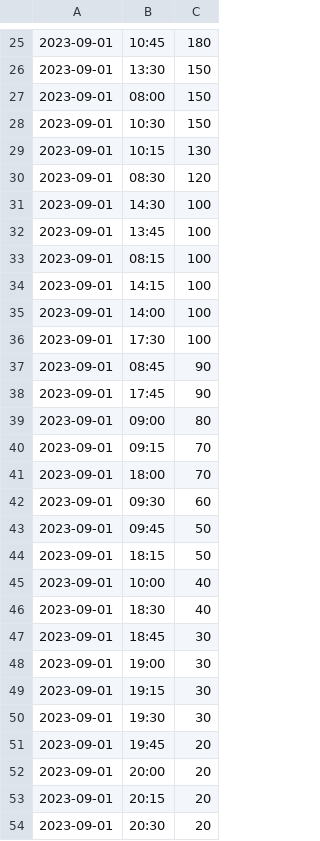
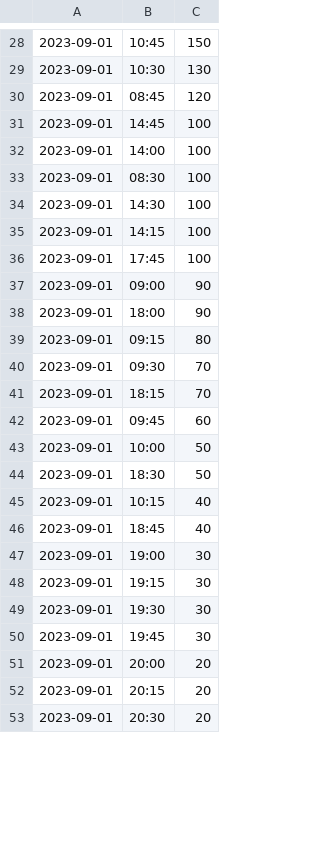
Before and after one commit to sablju/1711-task1, a TSV file: coursework2/FitnessData_2023.csv.tsv, drawn as a sheet; only a part is shown, gaps mark what is left out; the diff covers the shown part only.

```diff
--- a/coursework2/FitnessData_2023.csv.tsv
+++ b/coursework2/FitnessData_2023.csv.tsv
@@ -25,24 +28,20 @@
-2023-09-01	10:45	180
-2023-09-01	13:30	150
-2023-09-01	08:00	150
-2023-09-01	10:30	150
-2023-09-01	10:15	130
-2023-09-01	08:30	120
+2023-09-01	10:45	150
+2023-09-01	10:30	130
+2023-09-01	08:45	120
+2023-09-01	14:45	100
+2023-09-01	14:00	100
+2023-09-01	08:30	100
 2023-09-01	14:30	100
-2023-09-01	13:45	100
-2023-09-01	08:15	100
 2023-09-01	14:15	100
-2023-09-01	14:00	100
-2023-09-01	17:30	100
-2023-09-01	08:45	90
-2023-09-01	17:45	90
-2023-09-01	09:00	80
-2023-09-01	09:15	70
-2023-09-01	18:00	70
-2023-09-01	09:30	60
-2023-09-01	09:45	50
-2023-09-01	18:15	50
-2023-09-01	10:00	40
-2023-09-01	18:30	40
-2023-09-01	18:45	30
+2023-09-01	17:45	100
+2023-09-01	09:00	90
+2023-09-01	18:00	90
+2023-09-01	09:15	80
+2023-09-01	09:30	70
+2023-09-01	18:15	70
+2023-09-01	09:45	60
+2023-09-01	10:00	50
+2023-09-01	18:30	50
+2023-09-01	10:15	40
+2023-09-01	18:45	40
 2023-09-01	19:00	30
@@ -50,3 +49,3 @@
 2023-09-01	19:30	30
-2023-09-01	19:45	20
+2023-09-01	19:45	30
 2023-09-01	20:00	20
```
Also changed, not shown: 12 added rows, 8 removed rows and 18 edited cells elsewhere in this file, 3 other files.
